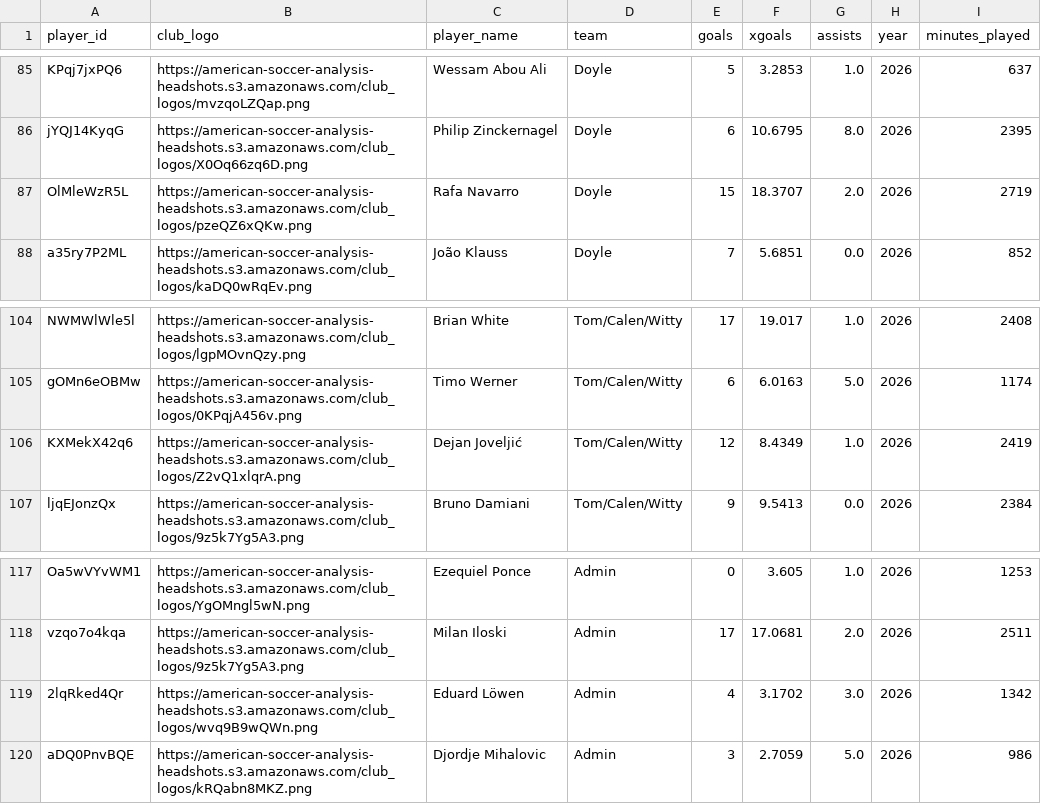
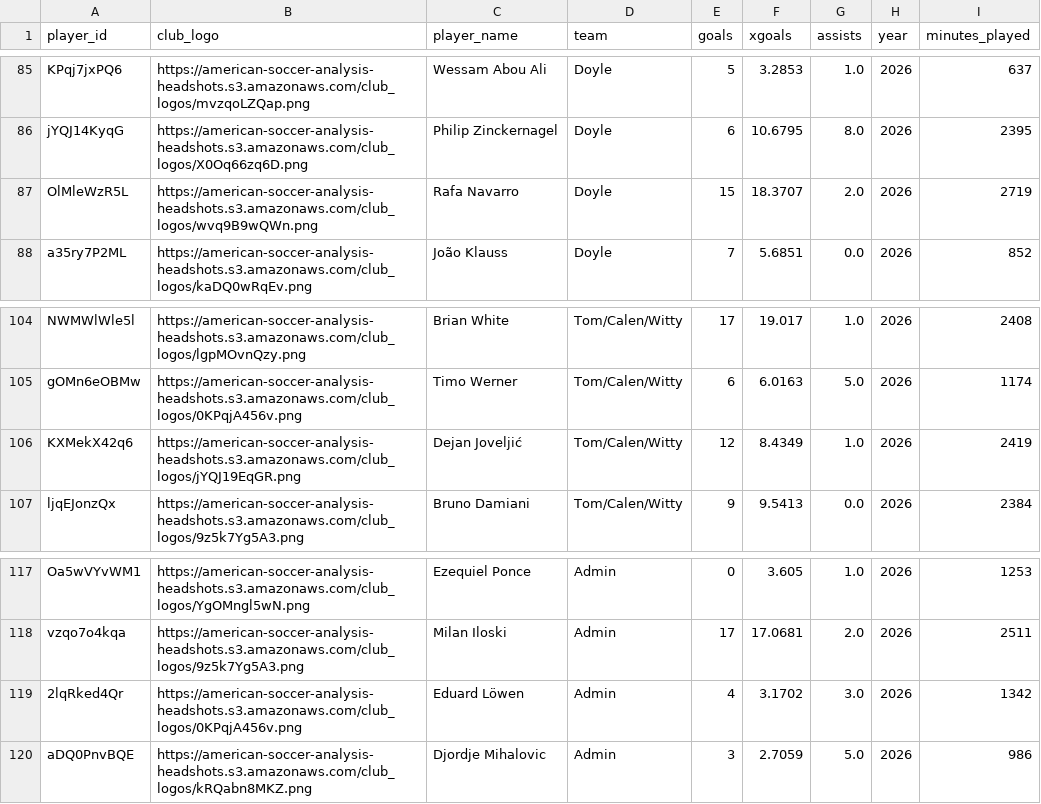
Before and after one commit to bgrnwd/soccerwise, a CSV file: src/standings.csv, drawn as a sheet; only a part is shown, gaps mark what is left out.

Commit message:
chore: player trades

```diff
--- a/src/standings.csv
+++ b/src/standings.csv
@@ -86,3 +86,3 @@ KPqj7jxPQ6,https://american-soccer-analysis-headshots.s3.amazonaws.com/club_logo
 jYQJ14KyqG,https://american-soccer-analysis-headshots.s3.amazonaws.com/club_logos/X0Oq66zq6D.png,Philip Zinckernagel,Doyle,6,10.6795,8.0,2026,2395
-OlMleWzR5L,https://american-soccer-analysis-headshots.s3.amazonaws.com/club_logos/pzeQZ6xQKw.png,Rafa Navarro,Doyle,15,18.3707,2.0,2026,2719
+OlMleWzR5L,https://american-soccer-analysis-headshots.s3.amazonaws.com/club_logos/wvq9B9wQWn.png,Rafa Navarro,Doyle,15,18.3707,2.0,2026,2719
 a35ry7P2ML,https://american-soccer-analysis-headshots.s3.amazonaws.com/club_logos/kaDQ0wRqEv.png,João Klauss,Doyle,7,5.6851,0.0,2026,852
@@ -105,3 +105,3 @@ NWMWlWle5l,https://american-soccer-analysis-headshots.s3.amazonaws.com/club_logo
 gOMn6eOBMw,https://american-soccer-analysis-headshots.s3.amazonaws.com/club_logos/0KPqjA456v.png,Timo Werner,Tom/Calen/Witty,6,6.0163,5.0,2026,1174
-KXMekX42q6,https://american-soccer-analysis-headshots.s3.amazonaws.com/club_logos/Z2vQ1xlqrA.png,Dejan Joveljić,Tom/Calen/Witty,12,8.4349,1.0,2026,2419
+KXMekX42q6,https://american-soccer-analysis-headshots.s3.amazonaws.com/club_logos/jYQJ19EqGR.png,Dejan Joveljić,Tom/Calen/Witty,12,8.4349,1.0,2026,2419
 ljqEJonzQx,https://american-soccer-analysis-headshots.s3.amazonaws.com/club_logos/9z5k7Yg5A3.png,Bruno Damiani,Tom/Calen/Witty,9,9.5413,0.0,2026,2384
@@ -118,3 +118,3 @@ Oa5wVYvWM1,https://american-soccer-analysis-headshots.s3.amazonaws.com/club_logo
 vzqo7o4kqa,https://american-soccer-analysis-headshots.s3.amazonaws.com/club_logos/9z5k7Yg5A3.png,Milan Iloski,Admin,17,17.0681,2.0,2026,2511
-2lqRked4Qr,https://american-soccer-analysis-headshots.s3.amazonaws.com/club_logos/wvq9B9wQWn.png,Eduard Löwen,Admin,4,3.1702,3.0,2026,1342
+2lqRked4Qr,https://american-soccer-analysis-headshots.s3.amazonaws.com/club_logos/0KPqjA456v.png,Eduard Löwen,Admin,4,3.1702,3.0,2026,1342
 aDQ0PnvBQE,https://american-soccer-analysis-headshots.s3.amazonaws.com/club_logos/kRQabn8MKZ.png,Djordje Mihalovic,Admin,3,2.7059,5.0,2026,986
```
